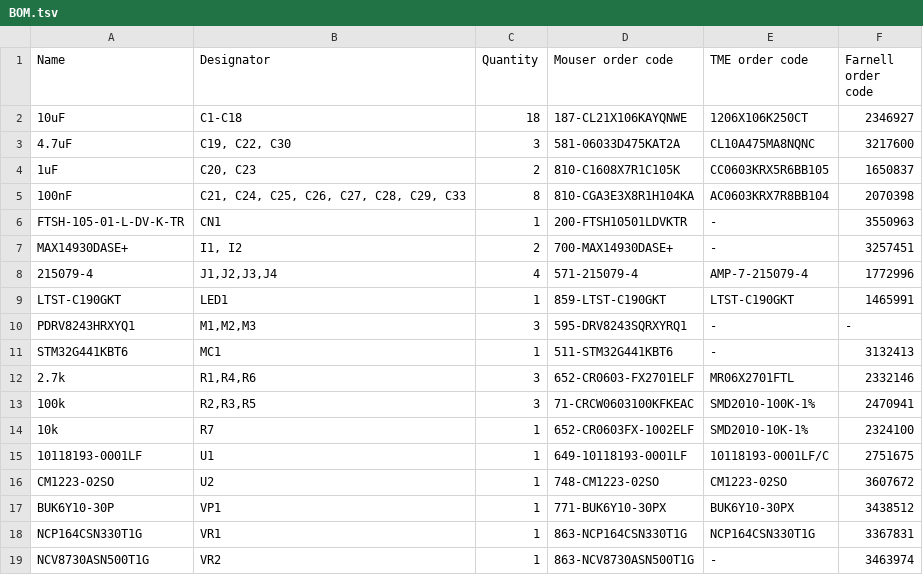
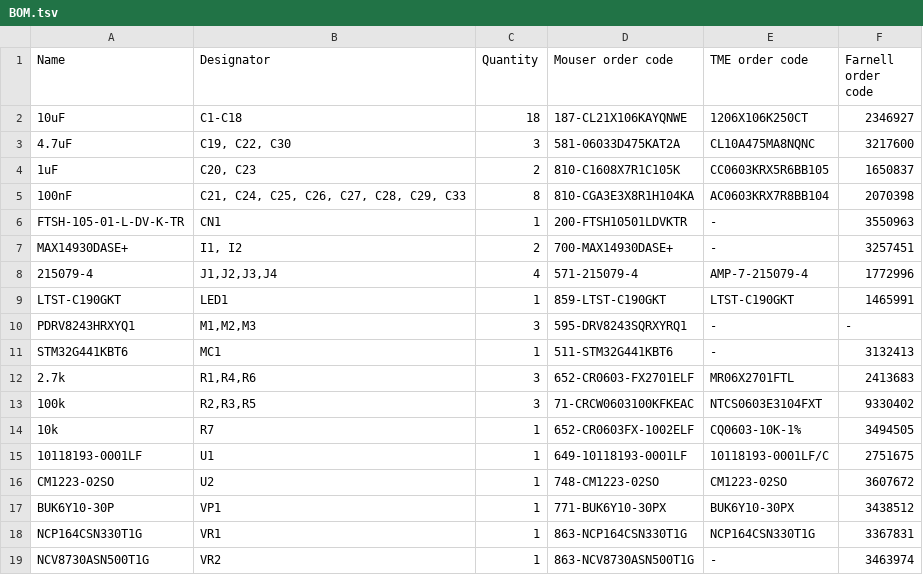
Before and after one commit to ut-robotics/picr22-team-jackbot, a TSV file: electronics/BOM.tsv, drawn as a sheet.

Commit message:
Update BOM.tsv

```diff
--- a/electronics/BOM.tsv
+++ b/electronics/BOM.tsv
@@ -11,5 +11,5 @@ PDRV8243HRXYQ1	M1,M2,M3	3	595-DRV8243SQRXYRQ1	-	-
 STM32G441KBT6	MC1	1	511-STM32G441KBT6	-	3132413
-2.7k	R1,R4,R6	3	652-CR0603-FX2701ELF	MR06X2701FTL	2332146
-100k	R2,R3,R5	3	71-CRCW0603100KFKEAC	SMD2010-100K-1%	2470941
-10k	R7	1	652-CR0603FX-1002ELF	SMD2010-10K-1%	2324100
+2.7k	R1,R4,R6	3	652-CR0603-FX2701ELF	MR06X2701FTL	2413683
+100k	R2,R3,R5	3	71-CRCW0603100KFKEAC	NTCS0603E3104FXT	9330402
+10k	R7	1	652-CR0603FX-1002ELF	CQ0603-10K-1%	3494505
 10118193-0001LF	U1	1	649-10118193-0001LF	10118193-0001LF/C	2751675
```
